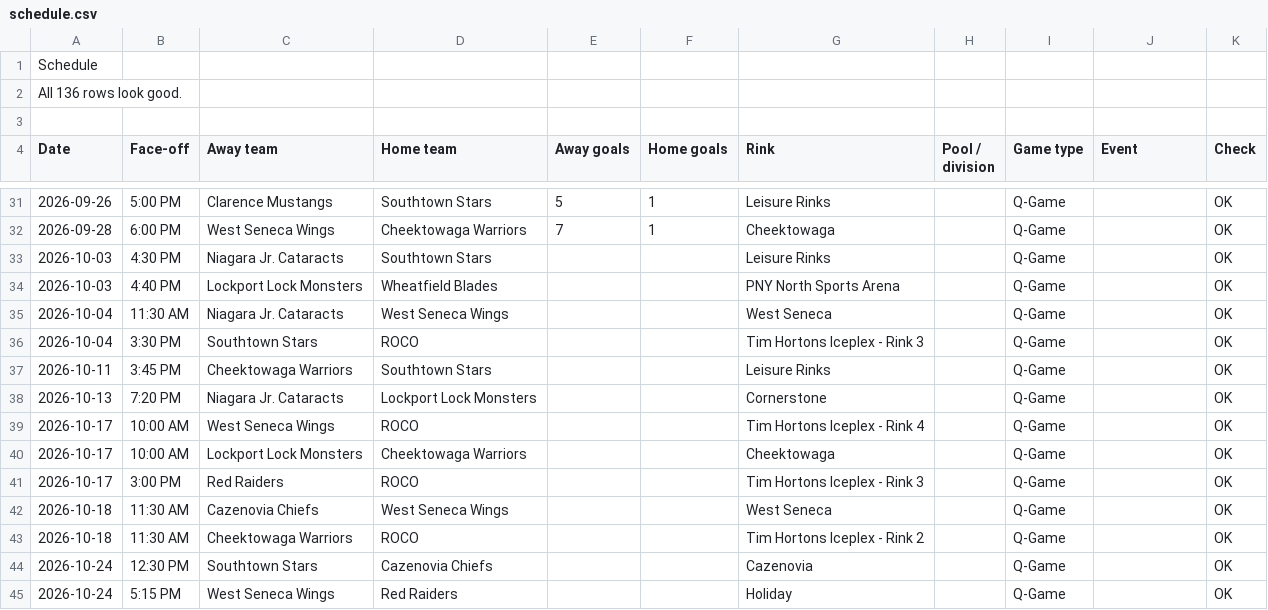
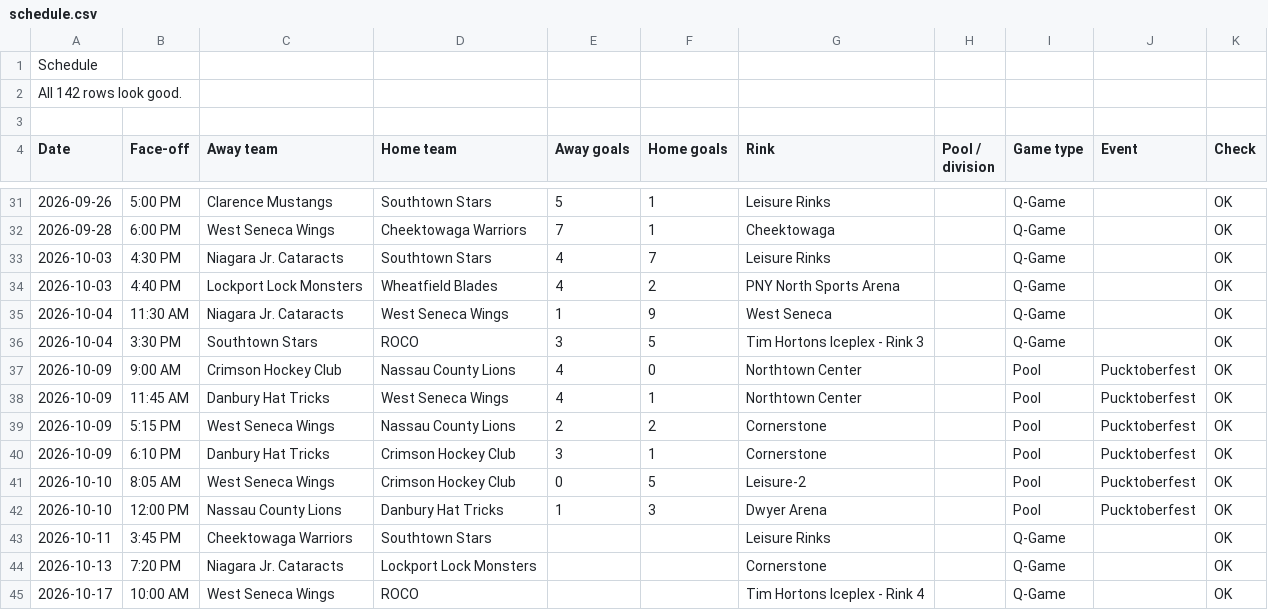
Before and after one commit to ewm/rink-report, a CSV file: docs/wswings12u/data/schedule.csv, drawn as a sheet; only a part is shown, gaps mark what is left out; the shorter side is filled out with more unchanged rows.

```diff
--- a/docs/wswings12u/data/schedule.csv
+++ b/docs/wswings12u/data/schedule.csv
@@ -1,3 +1,3 @@
 Schedule,,,,,,,,,,
-All 136 rows look good.,,,,,,,,,,
+All 142 rows look good.,,,,,,,,,,
 ,,,,,,,,,,
@@ -32,6 +32,12 @@ Date,Face-off,Away team,Home team,Away goals,Home goals,Rink,Pool / division,Gam
 2026-09-28,6:00 PM,West Seneca Wings,Cheektowaga Warriors,7,1,Cheektowaga,,Q-Game,,OK
-2026-10-03,4:30 PM,Niagara Jr. Cataracts,Southtown Stars,,,Leisure Rinks,,Q-Game,,OK
-2026-10-03,4:40 PM,Lockport Lock Monsters,Wheatfield Blades,,,PNY North Sports Arena,,Q-Game,,OK
-2026-10-04,11:30 AM,Niagara Jr. Cataracts,West Seneca Wings,,,West Seneca,,Q-Game,,OK
-2026-10-04,3:30 PM,Southtown Stars,ROCO,,,Tim Hortons Iceplex - Rink 3,,Q-Game,,OK
+2026-10-03,4:30 PM,Niagara Jr. Cataracts,Southtown Stars,4,7,Leisure Rinks,,Q-Game,,OK
+2026-10-03,4:40 PM,Lockport Lock Monsters,Wheatfield Blades,4,2,PNY North Sports Arena,,Q-Game,,OK
+2026-10-04,11:30 AM,Niagara Jr. Cataracts,West Seneca Wings,1,9,West Seneca,,Q-Game,,OK
+2026-10-04,3:30 PM,Southtown Stars,ROCO,3,5,Tim Hortons Iceplex - Rink 3,,Q-Game,,OK
+2026-10-09,9:00 AM,Crimson Hockey Club,Nassau County Lions,4,0,Northtown Center,,Pool,Pucktoberfest,OK
+2026-10-09,11:45 AM,Danbury Hat Tricks,West Seneca Wings,4,1,Northtown Center,,Pool,Pucktoberfest,OK
+2026-10-09,5:15 PM,West Seneca Wings,Nassau County Lions,2,2,Cornerstone,,Pool,Pucktoberfest,OK
+2026-10-09,6:10 PM,Danbury Hat Tricks,Crimson Hockey Club,3,1,Cornerstone,,Pool,Pucktoberfest,OK
+2026-10-10,8:05 AM,West Seneca Wings,Crimson Hockey Club,0,5,Leisure-2,,Pool,Pucktoberfest,OK
+2026-10-10,12:00 PM,Nassau County Lions,Danbury Hat Tricks,1,3,Dwyer Arena,,Pool,Pucktoberfest,OK
 2026-10-11,3:45 PM,Cheektowaga Warriors,Southtown Stars,,,Leisure Rinks,,Q-Game,,OK
```
Also changed, not shown: docs/wswings12u/data/rinks.csv, docs/wswings12u/data/teams.csv, 10 other files.
